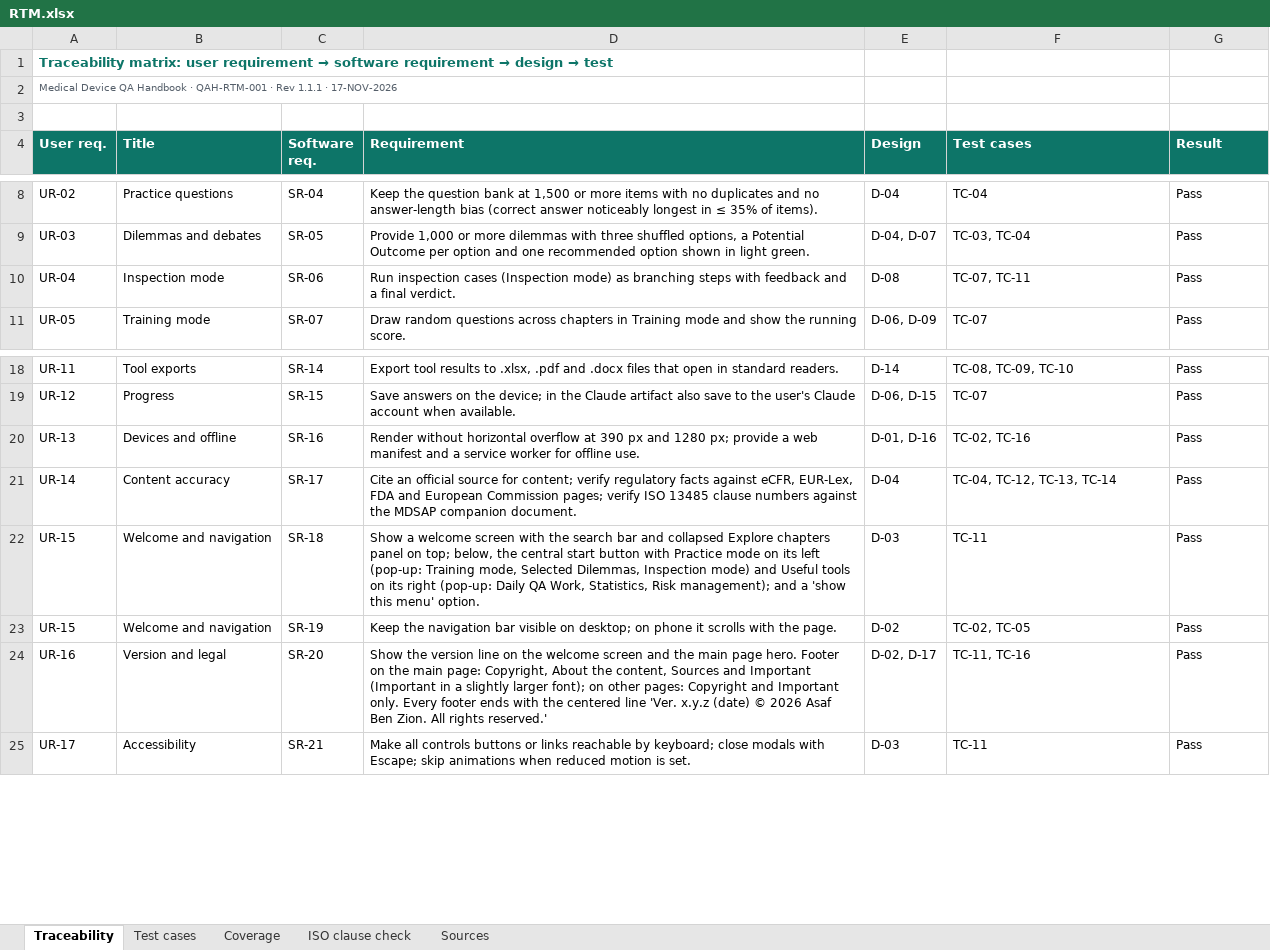
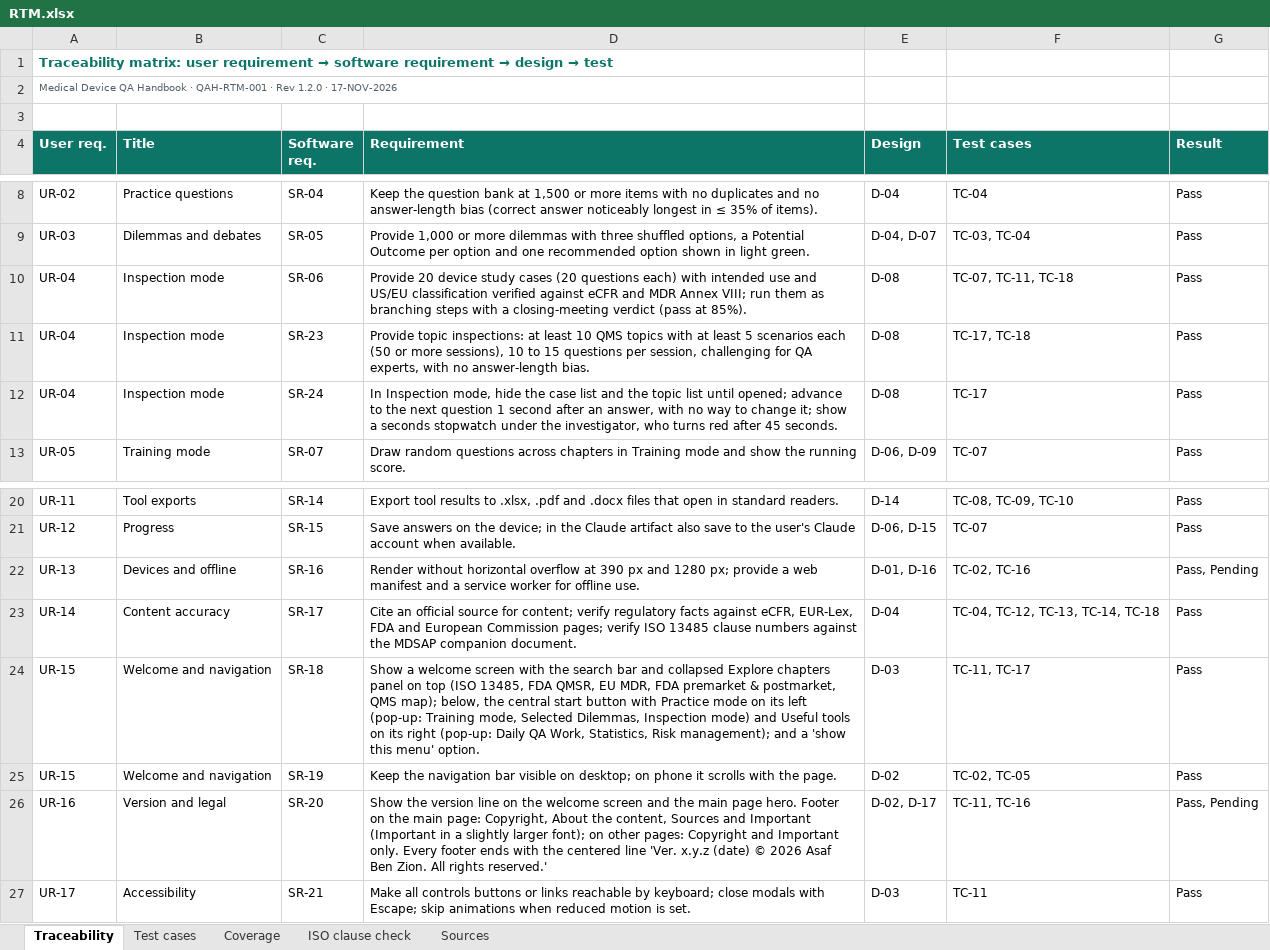
Before and after one commit to artisseri12asaf/qms-refresher, an Excel workbook: vv/RTM.xlsx, sheet Traceability, drawn as a sheet; only a part is shown, gaps mark what is left out; values as stored, in another font and other column widths than the file's, no borders; addresses are those after the commit; the diff names each change by its address in the sheet, - before the commit and + after, or states it on an @@ line.

```diff
--- a/vv/RTM.xlsx (sheet Traceability)
+++ b/vv/RTM.xlsx (sheet Traceability)
-A2 (User req.): …· Rev 1.1.1 · 17-NOV-2026
+A2 (User req.): …· Rev 1.2.0 · 17-NOV-2026
-D10 (Requirement): Run inspection cases (Inspection mode) as branching steps with feedback and a final verdict.
+D10 (Requirement): Provide 20 device study cases (20 questions each) with intended use and US/EU classification verified against eCFR and MDR Annex VIII; run them as branching steps with a closing-meeting verdict (pass at 85%).
-F10 (Test cases): TC-07, TC-11
+F10 (Test cases): TC-07, TC-11, TC-18
+row 11: UR-04 | Inspection mode | SR-23 | Provide topic inspections: at least 10 QMS topics with at least 5 scenarios each (50 or more sessions), 10 to 15 questions per session, challenging for QA experts, with no answer-length bias. | D-08 | TC-17, TC-18 | Pass
+row 12: UR-04 | Inspection mode | SR-24 | In Inspection mode, hide the case list and the topic list until opened; advance to the next question 1 second after an answer, with no way to change it; show a seconds stopwatch under the investigator, who turns red after 45 seconds. | D-08 | TC-17 | Pass
-G22 (Result): Pass
+G22 (Result): Pass, Pending
-F23 (Test cases): TC-04, TC-12, TC-13, TC-14
+F23 (Test cases): TC-04, TC-12, TC-13, TC-14, TC-18
-D24 (Requirement): …panel on top; below, the…
+D24 (Requirement): …panel on top (ISO 13485, FDA QMSR, EU MDR, FDA premarket & postmarket, QMS map); below, the…
-F24 (Test cases): TC-11
+F24 (Test cases): TC-11, TC-17
-G26 (Result): Pass
+G26 (Result): Pass, Pending
```
Also changed, not shown: sheet Test cases, sheet Coverage, sheet Sources, sheet ISO clause check, 13 other files.
